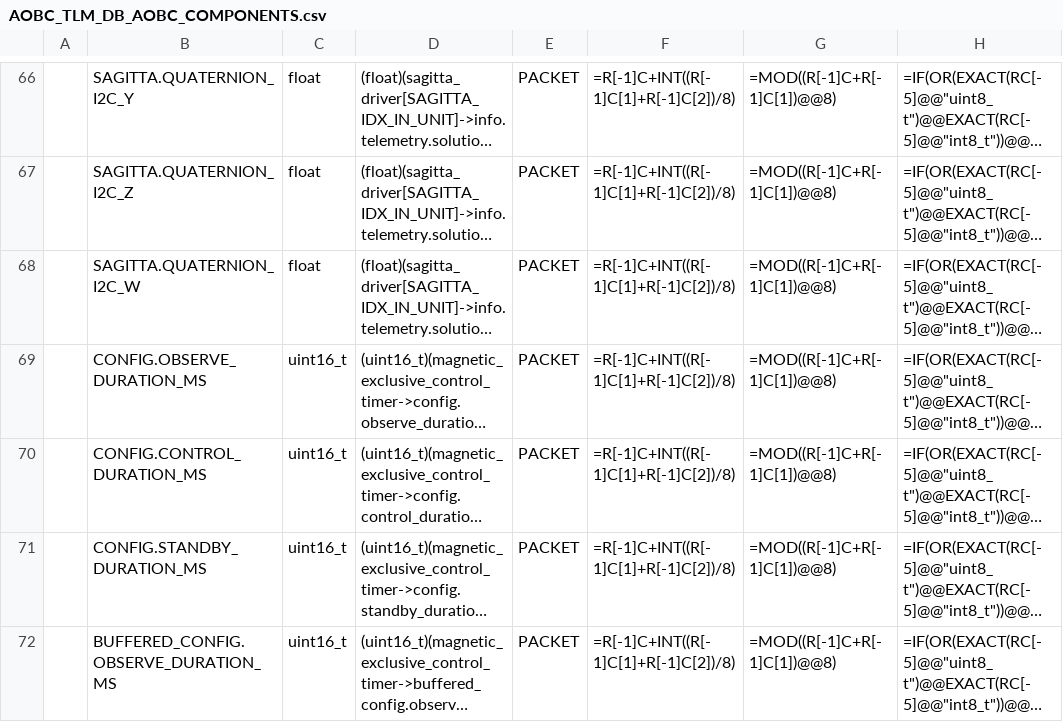
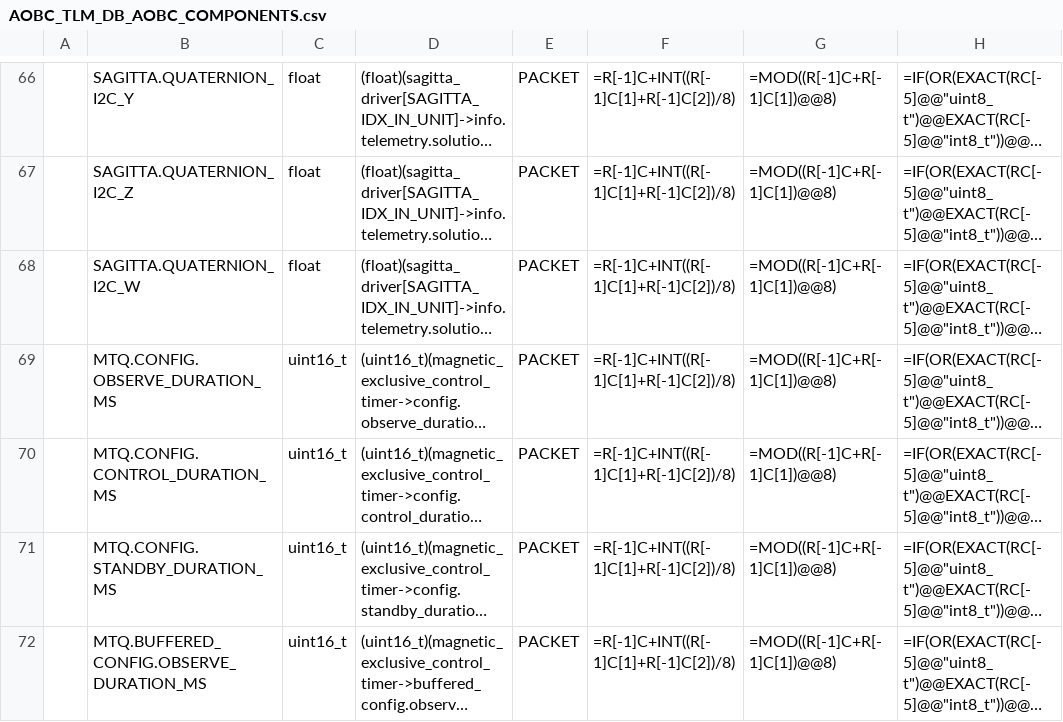
Before and after one commit to ut-issl/c2a-aobc, a CSV file: database/TLM_DB/AOBC_TLM_DB_AOBC_COMPONENTS.csv, drawn as a sheet; only a part is shown, gaps mark what is left out; long unchanged cells end in …; the diff covers the shown part only; the diff names each change by its address in the sheet, - before the commit and + after, or states it on an @@ line.

Commit message:
add magnetic_exclusive_control_timer->is_enable into tlm

```diff
--- a/database/TLM_DB/AOBC_TLM_DB_AOBC_COMPONENTS.csv
+++ b/database/TLM_DB/AOBC_TLM_DB_AOBC_COMPONENTS.csv
-B69: CONFIG.OBSERVE_DURATION_MS
+B69: MTQ.CONFIG.OBSERVE_DURATION_MS
-B70: CONFIG.CONTROL_DURATION_MS
+B70: MTQ.CONFIG.CONTROL_DURATION_MS
-B71: CONFIG.STANDBY_DURATION_MS
+B71: MTQ.CONFIG.STANDBY_DURATION_MS
-B72: BUFFERED_CONFIG.OBSERVE_DURATION_MS
+B72: MTQ.BUFFERED_CONFIG.OBSERVE_DURATION_MS
```
Also changed, not shown: 1 added row and 2 edited cells elsewhere in this file, database/TLM_DB/calced_data/AOBC_TLM_DB_AOBC_COMPONENTS.csv, 1 other file.
